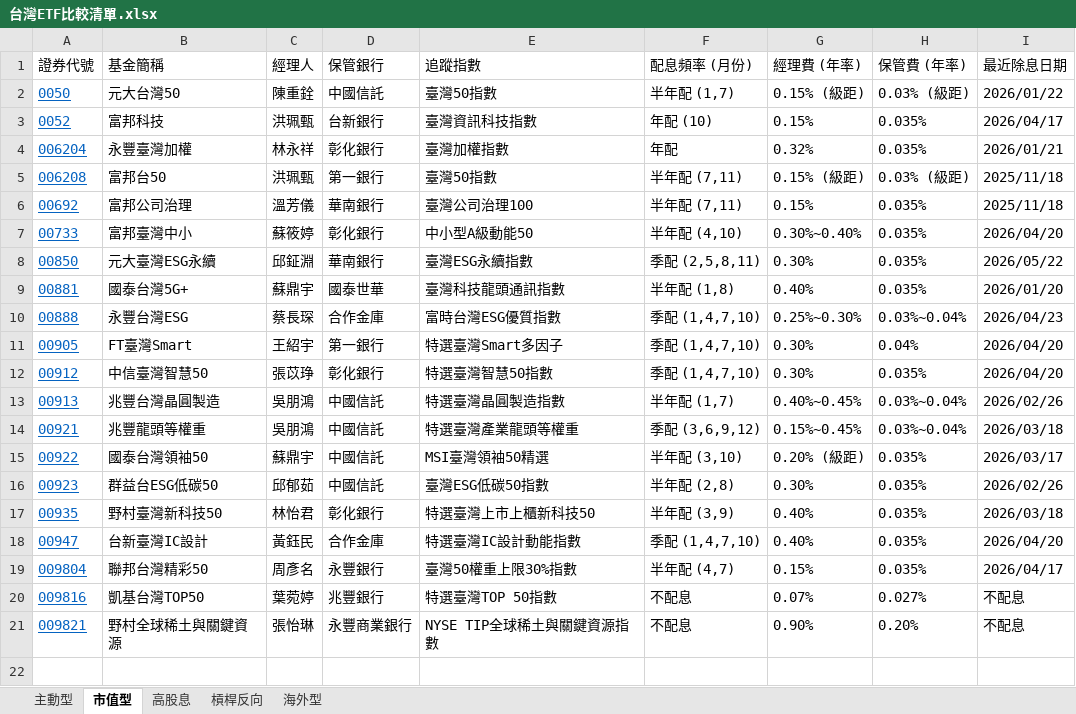
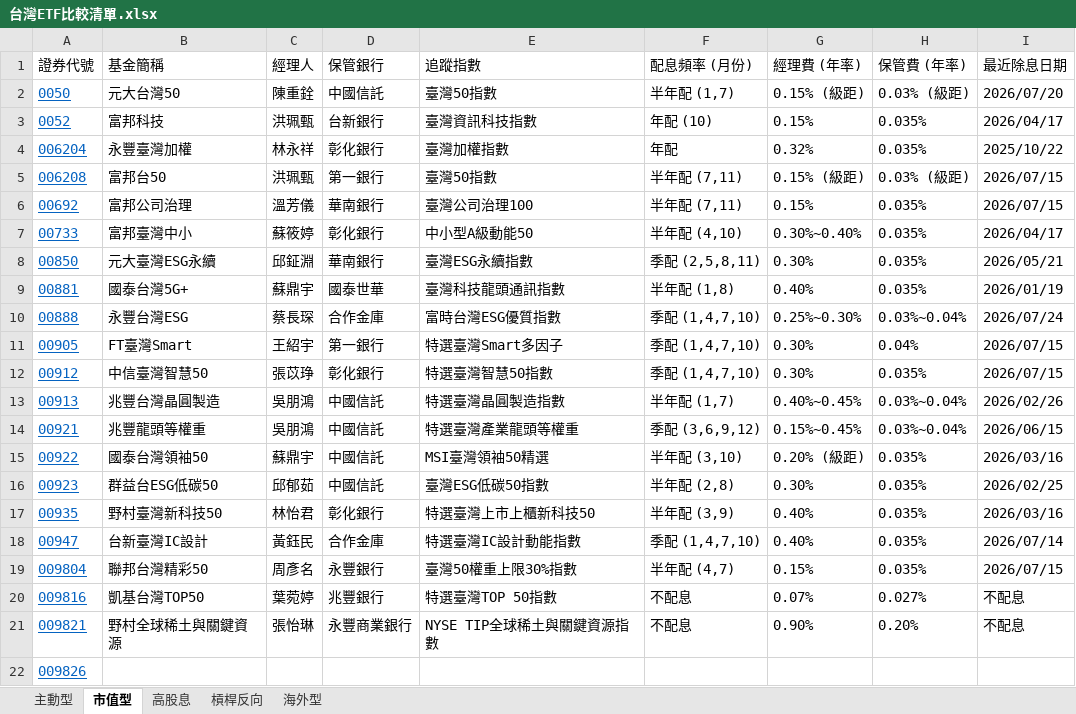
Before and after one commit to kunlongkuo/my-kb, an Excel workbook: wiki/金融投資/台灣ETF比較清單.xlsx, sheet 市值型, drawn as a sheet; values as stored, in another font and other column widths than the file's, no borders; the diff names each change by its address in the sheet, - before the commit and + after, or states it on an @@ line.

```diff
--- a/wiki/金融投資/台灣ETF比較清單.xlsx (sheet 市值型)
+++ b/wiki/金融投資/台灣ETF比較清單.xlsx (sheet 市值型)
-I2 (最近除息日期): 2026/01/22
+I2 (最近除息日期): 2026/07/20
-I4 (最近除息日期): 2026/01/21
+I4 (最近除息日期): 2025/10/22
-I5:I6 (最近除息日期): 2025/11/18
+I5:I6 (最近除息日期): 2026/07/15
-I7 (最近除息日期): 2026/04/20
+I7 (最近除息日期): 2026/04/17
-I8 (最近除息日期): 2026/05/22
+I8 (最近除息日期): 2026/05/21
-I9 (最近除息日期): 2026/01/20
+I9 (最近除息日期): 2026/01/19
-I10 (最近除息日期): 2026/04/23
+I10 (最近除息日期): 2026/07/24
-I11:I12 (最近除息日期): 2026/04/20
+I11:I12 (最近除息日期): 2026/07/15
-I14 (最近除息日期): 2026/03/18
+I14 (最近除息日期): 2026/06/15
-I15 (最近除息日期): 2026/03/17
+I15 (最近除息日期): 2026/03/16
-I16 (最近除息日期): 2026/02/26
+I16 (最近除息日期): 2026/02/25
-I17 (最近除息日期): 2026/03/18
+I17 (最近除息日期): 2026/03/16
-I18 (最近除息日期): 2026/04/20
+I18 (最近除息日期): 2026/07/14
-I19 (最近除息日期): 2026/04/17
+I19 (最近除息日期): 2026/07/15
+row 22: 009826
```
Also changed, not shown: sheet 高股息, sheet 主動型, 11 other files.
